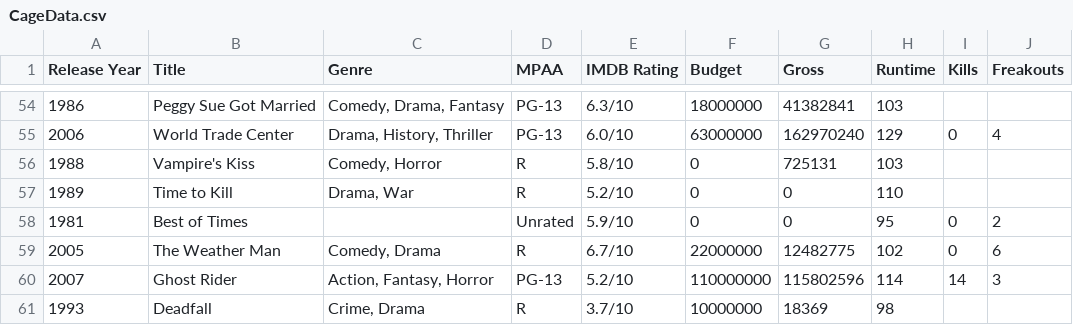
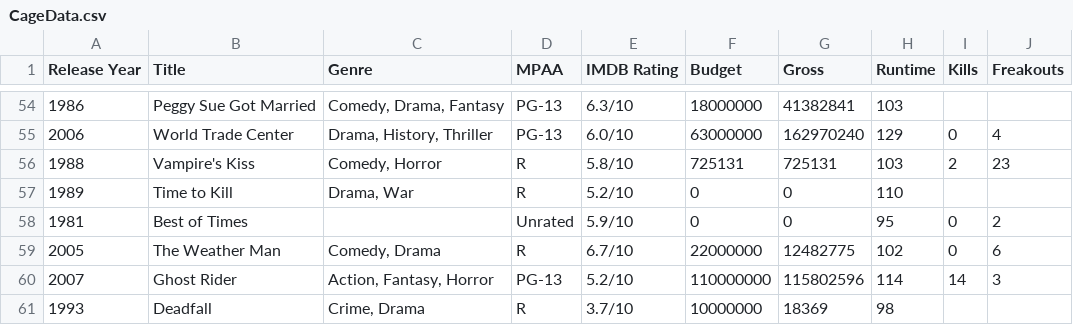
Before and after one commit to markpooley/markpooley.github.io, a CSV file: cage/Data/CageData.csv, drawn as a sheet; only a part is shown, gaps mark what is left out.

```diff
--- a/cage/Data/CageData.csv
+++ b/cage/Data/CageData.csv
@@ -55,3 +55,3 @@ Release Year,Title,Genre,MPAA,IMDB Rating,Budget,Gross,Runtime,Kills,Freakouts
 2006,World Trade Center,"Drama, History, Thriller",PG-13,6.0/10,63000000,162970240,129,0,4
-1988,Vampire's Kiss,"Comedy, Horror",R,5.8/10,0,725131,103,,
+1988,Vampire's Kiss,"Comedy, Horror",R,5.8/10,725131,725131,103,2,23
 1989,Time to Kill,"Drama, War",R,5.2/10,0,0,110,,
```
Also changed, not shown: 4 other files.
